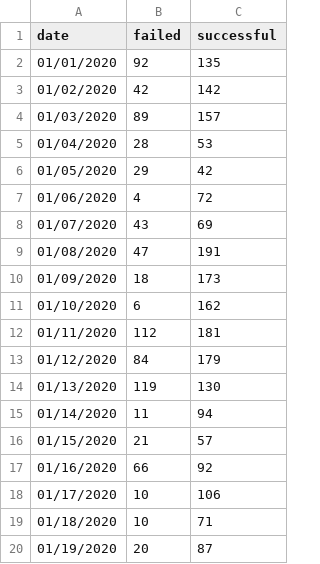
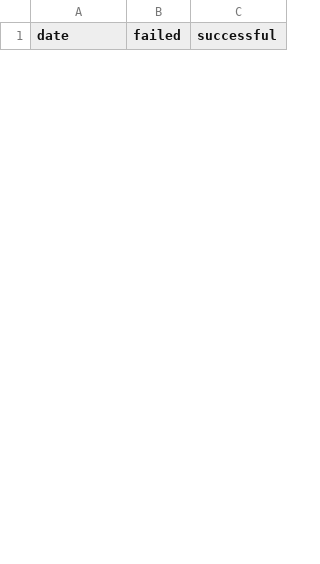
Before and after one commit to ashatalin99/awesome_gear_concept, a CSV file: stack-data.csv, drawn as a sheet; only a part is shown; the diff covers the shown part only.

Commit message:
Update stack-data.csv

```diff
--- a/stack-data.csv
+++ b/stack-data.csv
@@ -1,20 +1 @@
 date,failed,successful
-01/01/2020,92,135
-01/02/2020,42,142
-01/03/2020,89,157
-01/04/2020,28,53
-01/05/2020,29,42
-01/06/2020,4,72
-01/07/2020,43,69
-01/08/2020,47,191
-01/09/2020,18,173
-01/10/2020,6,162
-01/11/2020,112,181
-01/12/2020,84,179
-01/13/2020,119,130
-01/14/2020,11,94
-01/15/2020,21,57
-01/16/2020,66,92
-01/17/2020,10,106
-01/18/2020,10,71
-01/19/2020,20,87
```
Also changed, not shown: 30 added rows and 11 removed rows elsewhere in this file.
